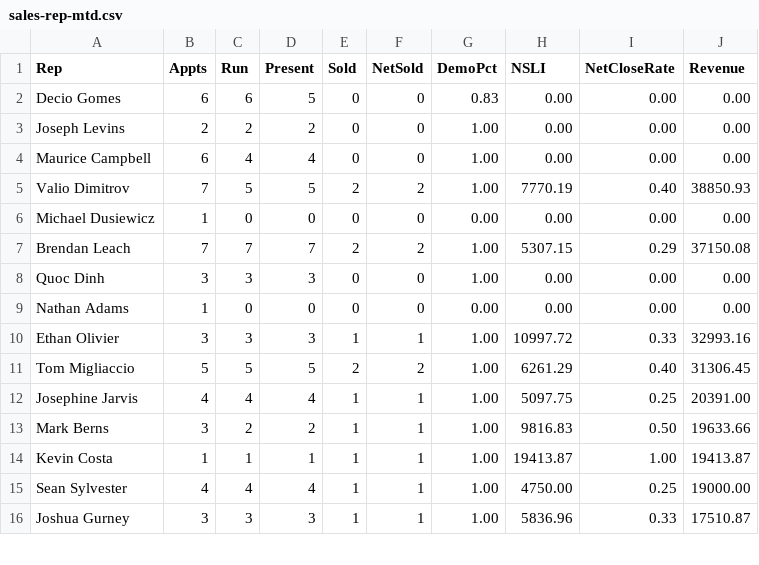
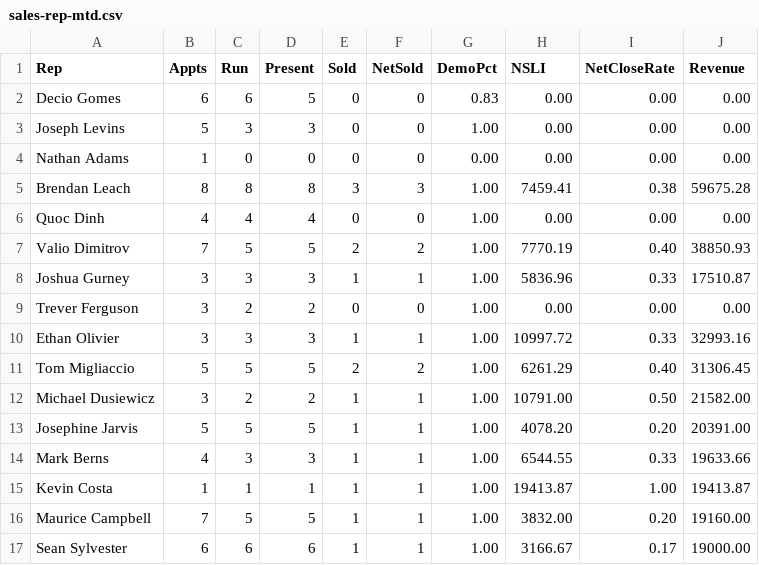
Before and after one commit to SeanSenno/rebath-sales-dashboard, a CSV file: data/sales-rep-mtd.csv, drawn as a sheet; only a part is shown; the diff covers the shown part only.

Commit message:
Daily refresh via Zap

```diff
--- a/data/sales-rep-mtd.csv
+++ b/data/sales-rep-mtd.csv
@@ -2,15 +2,16 @@ Rep,Appts,Run,Present,Sold,NetSold,DemoPct,NSLI,NetCloseRate,Revenue
 Decio Gomes,6,6,5,0,0,0.83,0.00,0.00,0.00
-Joseph Levins,2,2,2,0,0,1.00,0.00,0.00,0.00
-Maurice Campbell,6,4,4,0,0,1.00,0.00,0.00,0.00
+Joseph Levins,5,3,3,0,0,1.00,0.00,0.00,0.00
+Nathan Adams,1,0,0,0,0,0.00,0.00,0.00,0.00
+Brendan Leach,8,8,8,3,3,1.00,7459.41,0.38,59675.28
+Quoc Dinh,4,4,4,0,0,1.00,0.00,0.00,0.00
 Valio Dimitrov,7,5,5,2,2,1.00,7770.19,0.40,38850.93
-Michael Dusiewicz,1,0,0,0,0,0.00,0.00,0.00,0.00
-Brendan Leach,7,7,7,2,2,1.00,5307.15,0.29,37150.08
-Quoc Dinh,3,3,3,0,0,1.00,0.00,0.00,0.00
-Nathan Adams,1,0,0,0,0,0.00,0.00,0.00,0.00
+Joshua Gurney,3,3,3,1,1,1.00,5836.96,0.33,17510.87
+Trever Ferguson,3,2,2,0,0,1.00,0.00,0.00,0.00
 Ethan Olivier,3,3,3,1,1,1.00,10997.72,0.33,32993.16
 Tom Migliaccio,5,5,5,2,2,1.00,6261.29,0.40,31306.45
-Josephine Jarvis,4,4,4,1,1,1.00,5097.75,0.25,20391.00
-Mark Berns,3,2,2,1,1,1.00,9816.83,0.50,19633.66
+Michael Dusiewicz,3,2,2,1,1,1.00,10791.00,0.50,21582.00
+Josephine Jarvis,5,5,5,1,1,1.00,4078.20,0.20,20391.00
+Mark Berns,4,3,3,1,1,1.00,6544.55,0.33,19633.66
 Kevin Costa,1,1,1,1,1,1.00,19413.87,1.00,19413.87
-Sean Sylvester,4,4,4,1,1,1.00,4750.00,0.25,19000.00
-Joshua Gurney,3,3,3,1,1,1.00,5836.96,0.33,17510.87
+Maurice Campbell,7,5,5,1,1,1.00,3832.00,0.20,19160.00
+Sean Sylvester,6,6,6,1,1,1.00,3166.67,0.17,19000.00
```
Also changed, not shown: 1 removed row and 9 edited cells elsewhere in this file.
